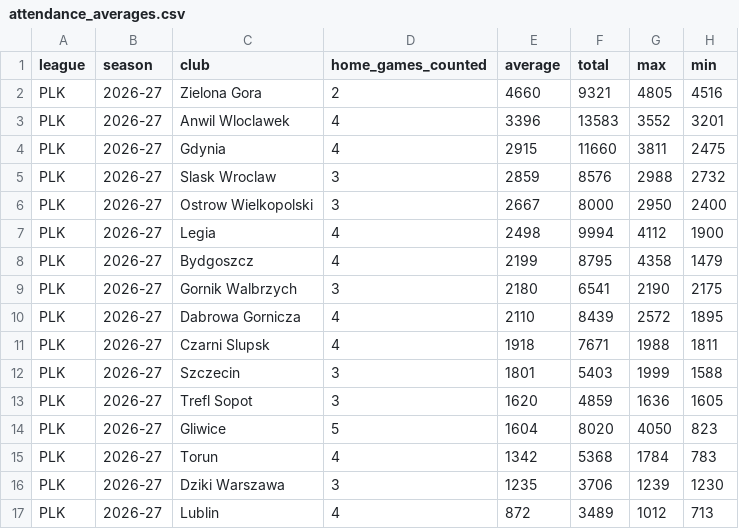
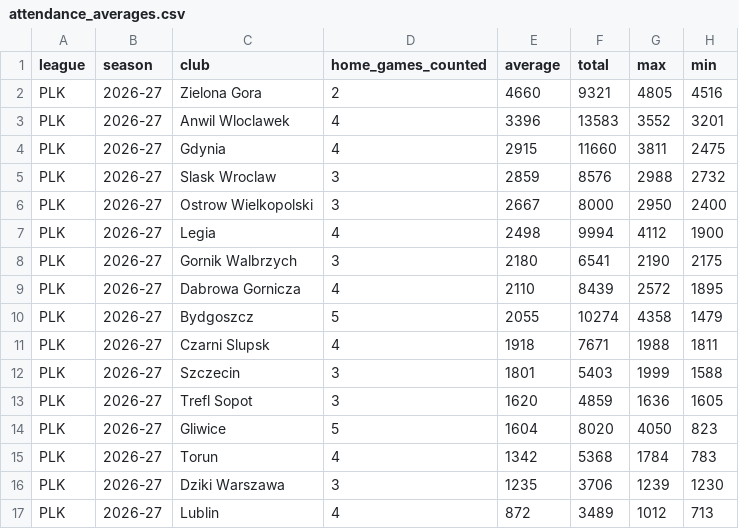
Before and after one commit to andriuspanama/ACBattendance, a CSV file: data/pol/flashscore/attendance_averages.csv, drawn as a sheet.

```diff
--- a/data/pol/flashscore/attendance_averages.csv
+++ b/data/pol/flashscore/attendance_averages.csv
@@ -7,5 +7,5 @@ PLK,2026-27,Ostrow Wielkopolski,3,2667,8000,2950,2400
 PLK,2026-27,Legia,4,2498,9994,4112,1900
-PLK,2026-27,Bydgoszcz,4,2199,8795,4358,1479
 PLK,2026-27,Gornik Walbrzych,3,2180,6541,2190,2175
 PLK,2026-27,Dabrowa Gornicza,4,2110,8439,2572,1895
+PLK,2026-27,Bydgoszcz,5,2055,10274,4358,1479
 PLK,2026-27,Czarni Slupsk,4,1918,7671,1988,1811
```
Also changed, not shown: data/pol/attendance_averages.csv, data/pol/flashscore/matches.csv, 4 other files.
